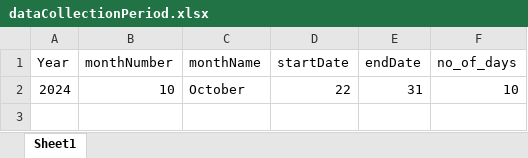
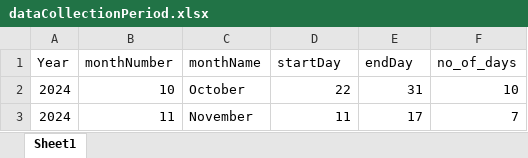
Before and after one commit to andosty/2024icbt, an Excel workbook: server/dictionary/dataCollectionPeriod.xlsx, sheet Sheet1, drawn as a sheet; values as stored, in another font and other column widths than the file's, no borders; the diff names each change by its address in the sheet, - before the commit and + after, or states it on an @@ line.

Commit message:
for start of Nov 02 Month

```diff
--- a/server/dictionary/dataCollectionPeriod.xlsx (sheet Sheet1)
+++ b/server/dictionary/dataCollectionPeriod.xlsx (sheet Sheet1)
-D1: startDate
+D1: startDay
-E1: endDate
+E1: endDay
+row 3: 2024 | 11 | November | 11 | 17 | 7
```
Also changed, not shown: 23 other files.
